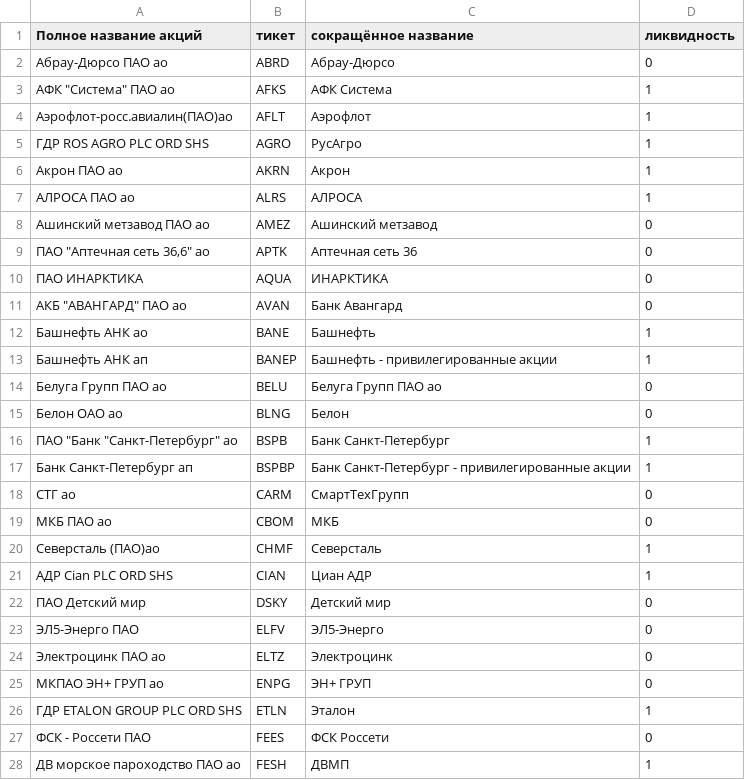
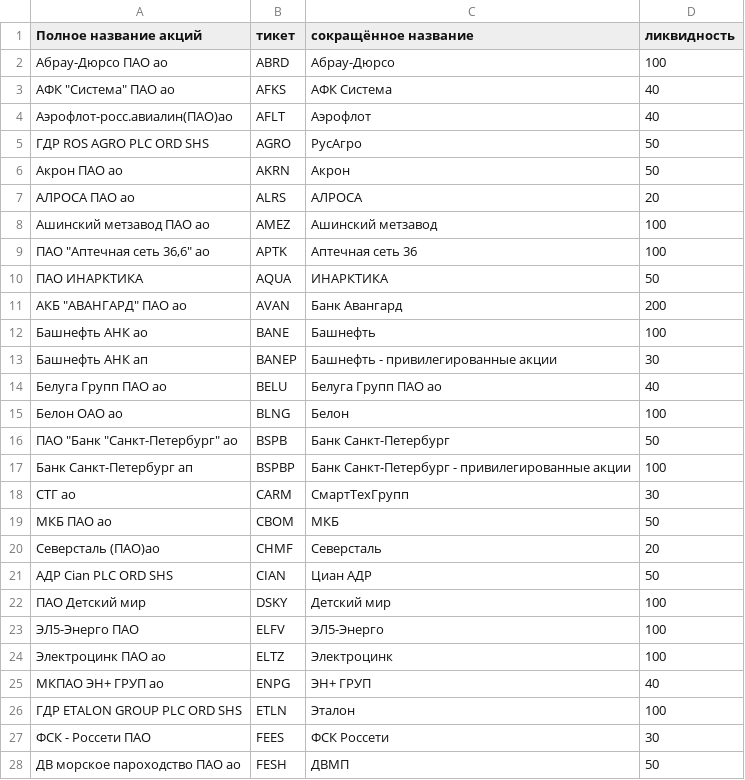
Before and after one commit to artemka-web3/trader_bot, a CSV file: shares_v2.csv, drawn as a sheet; only a part is shown; the diff covers the shown part only.

Commit message:
fix table

```diff
--- a/shares_v2.csv
+++ b/shares_v2.csv
@@ -2,27 +2,27 @@
-Абрау-Дюрсо ПАО ао,ABRD,Абрау-Дюрсо,0
-"АФК ""Система"" ПАО ао",AFKS ,АФК Система ,1
-Аэрофлот-росс.авиалин(ПАО)ао,AFLT ,Аэрофлот,1
-ГДР ROS AGRO PLC ORD SHS,AGRO,РусАгро ,1
-Акрон ПАО ао,AKRN,Акрон,1
-АЛРОСА ПАО ао,ALRS ,АЛРОСА,1
-Ашинский метзавод ПАО ао,AMEZ,Ашинский метзавод,0
-"ПАО ""Аптечная сеть 36,6"" ао",APTK,Аптечная сеть 36,0
-ПАО ИНАРКТИКА,AQUA,ИНАРКТИКА,0
-"АКБ ""АВАНГАРД"" ПАО ао",AVAN,Банк Авангард,0
-Башнефть АНК ао,BANE,Башнефть ,1
-Башнефть АНК ап,BANEP,Башнефть - привилегированные акции,1
-Белуга Групп ПАО ао,BELU,Белуга Групп ПАО ао,0
-Белон ОАО ао,BLNG,Белон,0
-"ПАО ""Банк ""Санкт-Петербург"" ао",BSPB,Банк Санкт-Петербург,1
-Банк Санкт-Петербург ап,BSPBP,Банк Санкт-Петербург - привилегированные акции,1
-СТГ ао,CARM,СмартТехГрупп,0
-МКБ ПАО ао,CBOM,МКБ ,0
-Северсталь (ПАО)ао,CHMF,Северсталь,1
-АДР Cian PLC ORD SHS,CIAN,Циан АДР,1
-ПАО Детский мир,DSKY,Детский мир,0
-ЭЛ5-Энерго ПАО,ELFV,ЭЛ5-Энерго,0
-Электроцинк ПАО ао,ELTZ,Электроцинк,0
-МКПАО ЭН+ ГРУП ао,ENPG,ЭН+ ГРУП,0
-ГДР ETALON GROUP PLC ORD SHS,ETLN,Эталон,1
-ФСК - Россети ПАО,FEES,ФСК Россети,0
-ДВ морское пароходство ПАО ао,FESH,ДВМП ,1
+Абрау-Дюрсо ПАО ао,ABRD,Абрау-Дюрсо,100
+"АФК ""Система"" ПАО ао",AFKS,АФК Система,40
+Аэрофлот-росс.авиалин(ПАО)ао,AFLT,Аэрофлот,40
+ГДР ROS AGRO PLC ORD SHS,AGRO,РусАгро,50
+Акрон ПАО ао,AKRN,Акрон,50
+АЛРОСА ПАО ао,ALRS,АЛРОСА,20
+Ашинский метзавод ПАО ао,AMEZ,Ашинский метзавод,100
+"ПАО ""Аптечная сеть 36,6"" ао",APTK,Аптечная сеть 36,100
+ПАО ИНАРКТИКА,AQUA,ИНАРКТИКА,50
+"АКБ ""АВАНГАРД"" ПАО ао",AVAN,Банк Авангард,200
+Башнефть АНК ао,BANE,Башнефть,100
+Башнефть АНК ап,BANEP,Башнефть - привилегированные акции,30
+Белуга Групп ПАО ао,BELU,Белуга Групп ПАО ао,40
+Белон ОАО ао,BLNG,Белон,100
+"ПАО ""Банк ""Санкт-Петербург"" ао",BSPB,Банк Санкт-Петербург,50
+Банк Санкт-Петербург ап,BSPBP,Банк Санкт-Петербург - привилегированные акции,100
+СТГ ао,CARM,СмартТехГрупп,30
+МКБ ПАО ао,CBOM,МКБ,50
+Северсталь (ПАО)ао,CHMF,Северсталь,20
+АДР Cian PLC ORD SHS,CIAN,Циан АДР,50
+ПАО Детский мир,DSKY,Детский мир,100
+ЭЛ5-Энерго ПАО,ELFV,ЭЛ5-Энерго,100
+Электроцинк ПАО ао,ELTZ,Электроцинк,100
+МКПАО ЭН+ ГРУП ао,ENPG,ЭН+ ГРУП,40
+ГДР ETALON GROUP PLC ORD SHS,ETLN,Эталон,100
+ФСК - Россети ПАО,FEES,ФСК Россети,30
+ДВ морское пароходство ПАО ао,FESH,ДВМП,50
```
Also changed, not shown: 112 edited cells elsewhere in this file.
